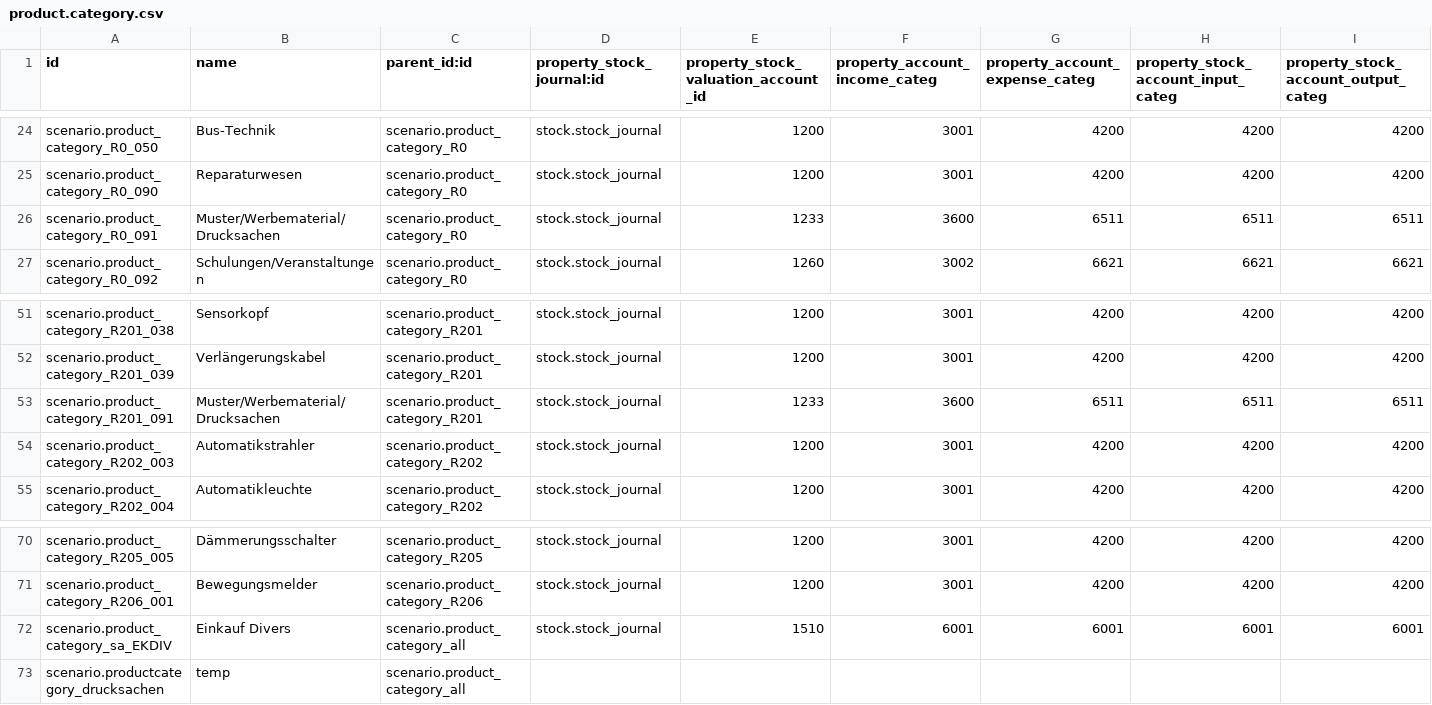
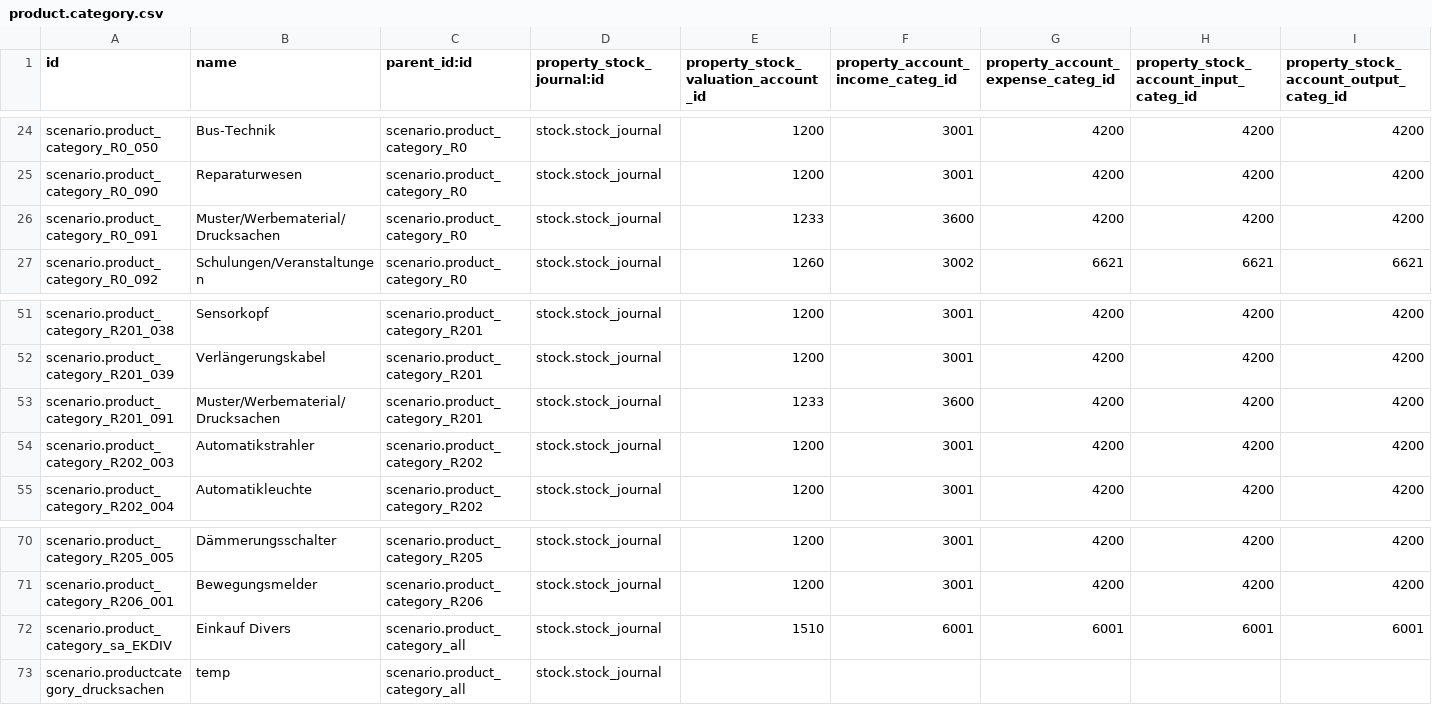
Before and after one commit to camptocamp/oerpscenario, a CSV file: Scenario/OERPScenario.local/data/setup/product.category.csv, drawn as a sheet; only a part is shown, gaps mark what is left out; the diff names each change by its address in the sheet, - before the commit and + after, or states it on an @@ line.

Commit message:
update columns name

```diff
--- a/Scenario/OERPScenario.local/data/setup/product.category.csv
+++ b/Scenario/OERPScenario.local/data/setup/product.category.csv
-F1: property_account_income_categ
+F1: property_account_income_categ_id
-G1: property_account_expense_categ
+G1: property_account_expense_categ_id
-H1: property_stock_account_input_categ
+H1: property_stock_account_input_categ_id
-I1: property_stock_account_output_categ
+I1: property_stock_account_output_categ_id
-G26: 6511
+G26: 4200
-H26: 6511
+H26: 4200
-I26: 6511
+I26: 4200
-G53: 6511
+G53: 4200
-H53: 6511
+H53: 4200
-I53: 6511
+I53: 4200
-D73 (property_stock_journal:id): (empty)
+D73 (property_stock_journal:id): stock.stock_journal
```
